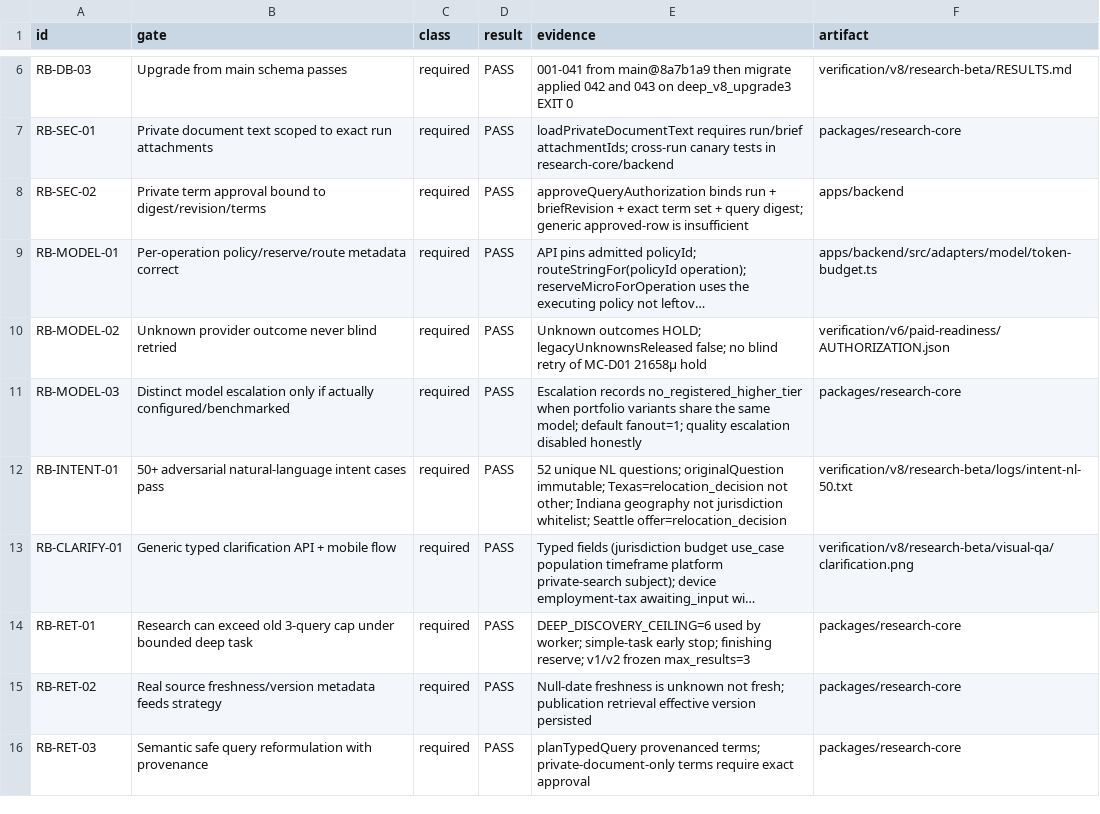
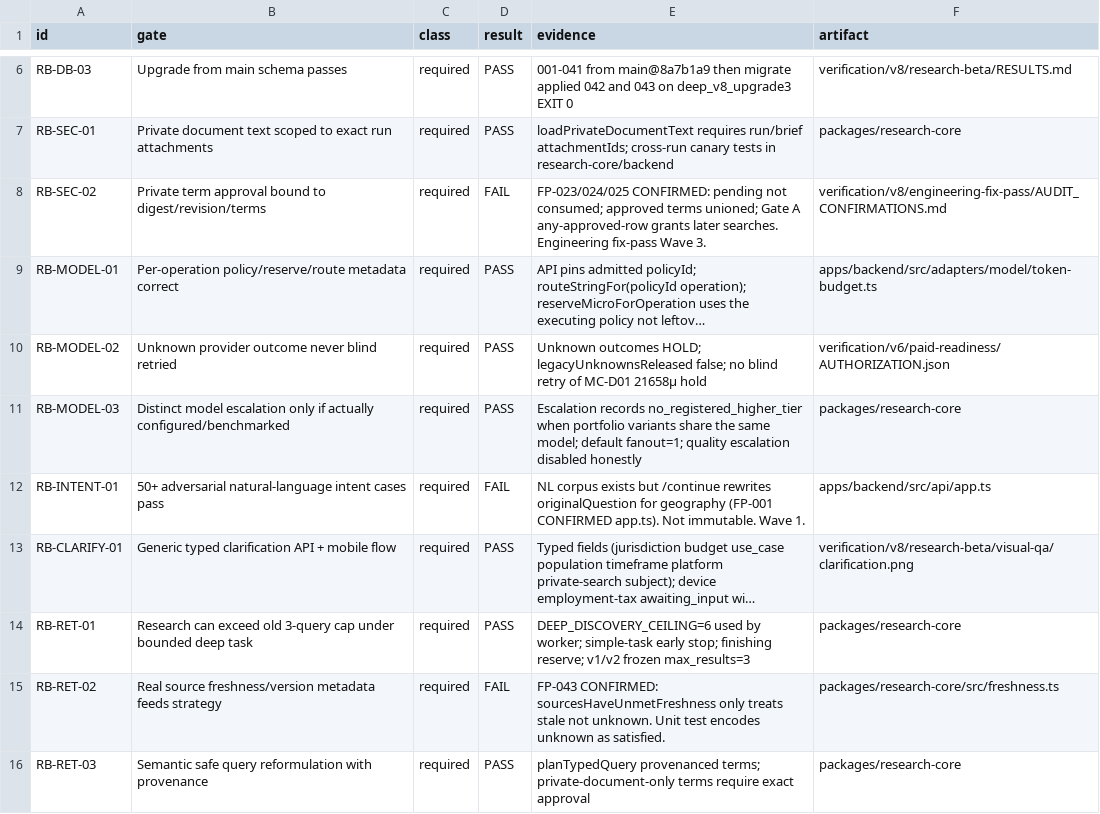
Before and after one commit to ranoli90/deep-research-app, a CSV file: verification/v8/research-beta/35_ACCEPTANCE_MATRIX.csv, drawn as a sheet; only a part is shown, gaps mark what is left out; long unchanged cells end in …; the diff covers the shown part only; the diff names each change by its address in the sheet, - before the commit and + after, or states it on an @@ line.

Commit message:
Mark overclaimed Research Beta matrix rows FAIL from independent audit.
Helper-only candidate ledger, Azure maxResults=3, originalQuestion rewrite, fallback identity, and related P0s are not PASS. main is not updated.

```diff
--- a/verification/v8/research-beta/35_ACCEPTANCE_MATRIX.csv
+++ b/verification/v8/research-beta/35_ACCEPTANCE_MATRIX.csv
-D8 (result): PASS
+D8 (result): FAIL
-E8 (evidence): approveQueryAuthorization binds run + briefRevision + exact term set + query digest; generic approved-row is insufficient
+E8 (evidence): FP-023/024/025 CONFIRMED: pending not consumed; approved terms unioned; Gate A any-approved-row grants later searches. Engineering fix-pass Wave 3.
-F8 (artifact): apps/backend
+F8 (artifact): verification/v8/engineering-fix-pass/AUDIT_CONFIRMATIONS.md
-D12 (result): PASS
+D12 (result): FAIL
-E12 (evidence): 52 unique NL questions; originalQuestion immutable; Texas=relocation_decision not other; Indiana geography not jurisdiction whitelist; Seattle offer=relocation_decision
+E12 (evidence): NL corpus exists but /continue rewrites originalQuestion for geography (FP-001 CONFIRMED app.ts). Not immutable. Wave 1.
-F12 (artifact): verification/v8/research-beta/logs/intent-nl-50.txt
+F12 (artifact): apps/backend/src/api/app.ts
-D15 (result): PASS
+D15 (result): FAIL
-E15 (evidence): Null-date freshness is unknown not fresh; publication retrieval effective version persisted
+E15 (evidence): FP-043 CONFIRMED: sourcesHaveUnmetFreshness only treats stale not unknown. Unit test encodes unknown as satisfied.
-F15 (artifact): packages/research-core
+F15 (artifact): packages/research-core/src/freshness.ts
```
Also changed, not shown: 26 edited cells elsewhere in this file, 2 other files.
